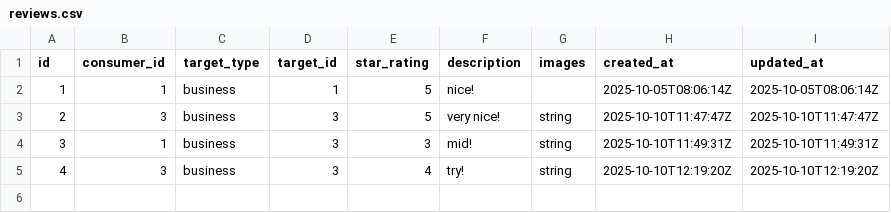
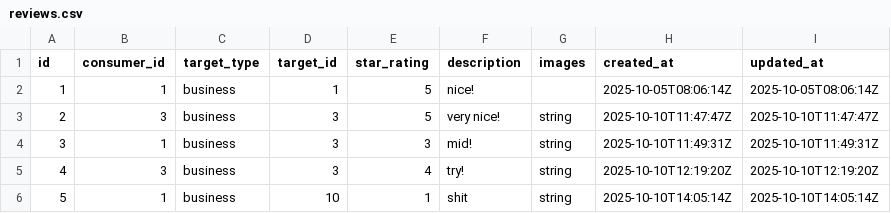
Before and after one commit to javen06/hawkersg, a CSV file: backend/app/assets/data/reviews.csv, drawn as a sheet; the diff names each change by its address in the sheet, - before the commit and + after, or states it on an @@ line.

```diff
--- a/backend/app/assets/data/reviews.csv
+++ b/backend/app/assets/data/reviews.csv
+row 6: 5 | 1 | business | 10 | 1 | shit | string | 2025-10-10T14:05:14Z | 2025-10-10T14:05:14Z
```
Also changed, not shown: 2 other files.
